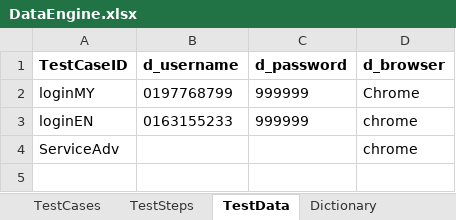
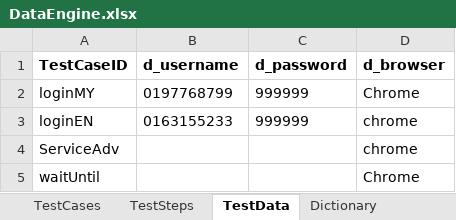
Before and after one commit to ziyilam/automation, an Excel workbook: src/dataEngine/DataEngine.xlsx, sheet TestData, drawn as a sheet; values as stored, in another font and other column widths than the file's, no borders; the diff names each change by its address in the sheet, - before the commit and + after, or states it on an @@ line.

```diff
--- a/src/dataEngine/DataEngine.xlsx (sheet TestData)
+++ b/src/dataEngine/DataEngine.xlsx (sheet TestData)
+row 5: waitUntil |  |  | Chrome
```
Also changed, not shown: sheet TestSteps, sheet Dictionary, sheet TestCases, 1 other file.
